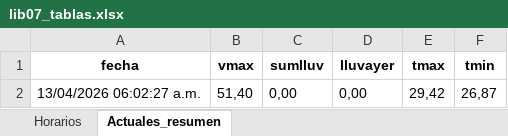
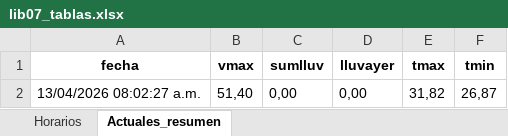
Before and after one commit to asoto59g/Scraper_Meteo, an Excel workbook: salida_csv/lib07_tablas.xlsx, sheet Actuales_resumen, drawn as a sheet; values as stored, in another font and other column widths than the file's, no borders; the diff names each change by its address in the sheet, - before the commit and + after, or states it on an @@ line.

```diff
--- a/salida_csv/lib07_tablas.xlsx (sheet Actuales_resumen)
+++ b/salida_csv/lib07_tablas.xlsx (sheet Actuales_resumen)
-A2 (fecha): 13/04/2026 06:02:27 a.m.
+A2 (fecha): 13/04/2026 08:02:27 a.m.
-E2 (tmax): 29,42
+E2 (tmax): 31,82
```
Also changed, not shown: sheet Horarios, 4 other files.
